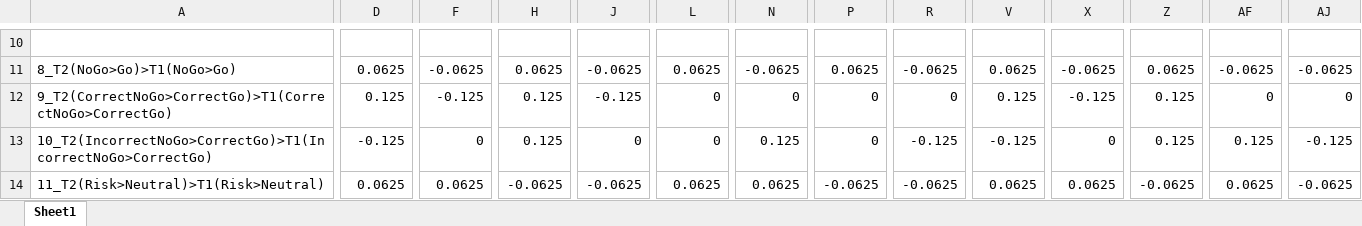
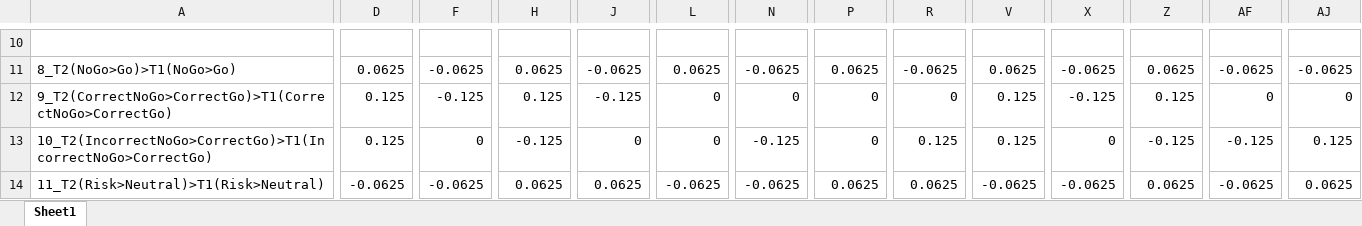
Before and after one commit to UOSAN/REV_scripts, an Excel workbook: fMRI/fx/gng/prepost_analysis/gng-contrast-weights.xlsx, sheet Sheet1, drawn as a sheet; only a part is shown, gaps mark what is left out; values as stored, in another font and other column widths than the file's, no cell formats; the diff covers the shown part only; the diff names each change by its address in the sheet, - before the commit and + after, or states it on an @@ line.

```diff
--- a/fMRI/fx/gng/prepost_analysis/gng-contrast-weights.xlsx (sheet Sheet1)
+++ b/fMRI/fx/gng/prepost_analysis/gng-contrast-weights.xlsx (sheet Sheet1)
-D13: -0.125
+D13: 0.125
-H13: 0.125
+H13: -0.125
-N13: 0.125
+N13: -0.125
-R13: -0.125
+R13: 0.125
-V13: -0.125
+V13: 0.125
-Z13: 0.125
+Z13: -0.125
-AF13: 0.125
+AF13: -0.125
-AJ13: -0.125
+AJ13: 0.125
-D14: 0.0625
+D14: -0.0625
-F14: 0.0625
+F14: -0.0625
-H14: -0.0625
+H14: 0.0625
-J14: -0.0625
+J14: 0.0625
-L14: 0.0625
+L14: -0.0625
-N14: 0.0625
+N14: -0.0625
-P14: -0.0625
+P14: 0.0625
-R14: -0.0625
+R14: 0.0625
-V14: 0.0625
+V14: -0.0625
-X14: 0.0625
+X14: -0.0625
-Z14: -0.0625
+Z14: 0.0625
-AF14: 0.0625
+AF14: -0.0625
-AJ14: -0.0625
+AJ14: 0.0625
```
Also changed, not shown: 67 edited cells elsewhere in this sheet, cell formats.
